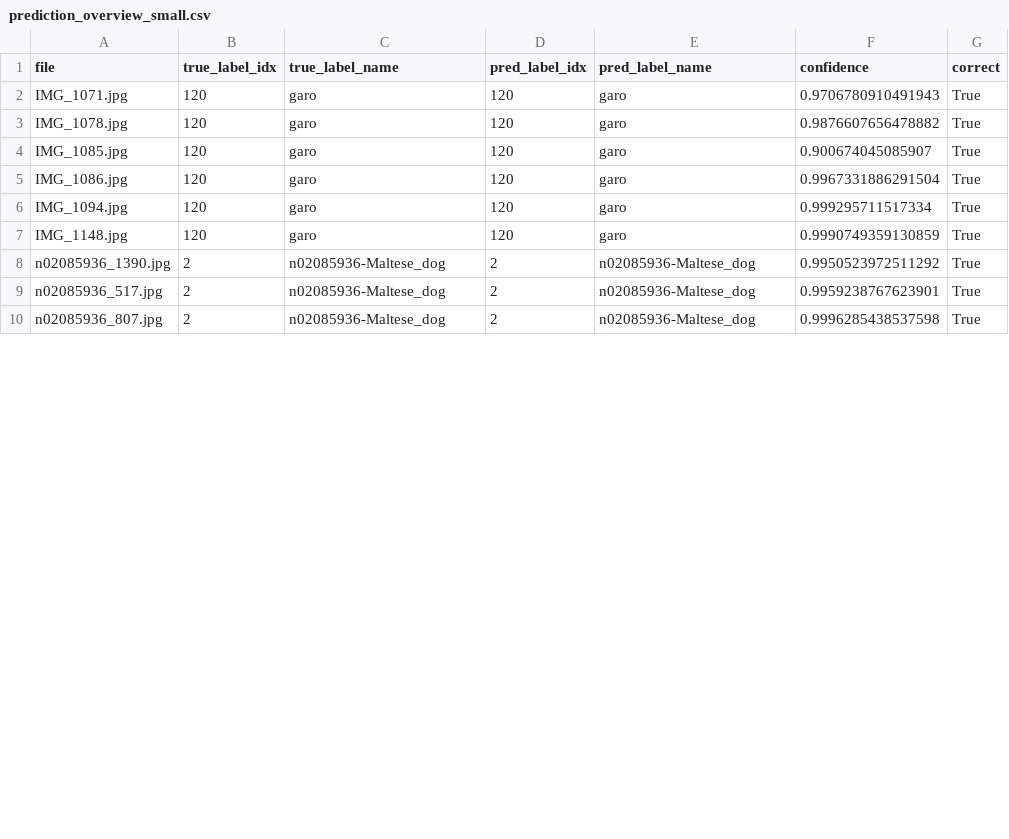
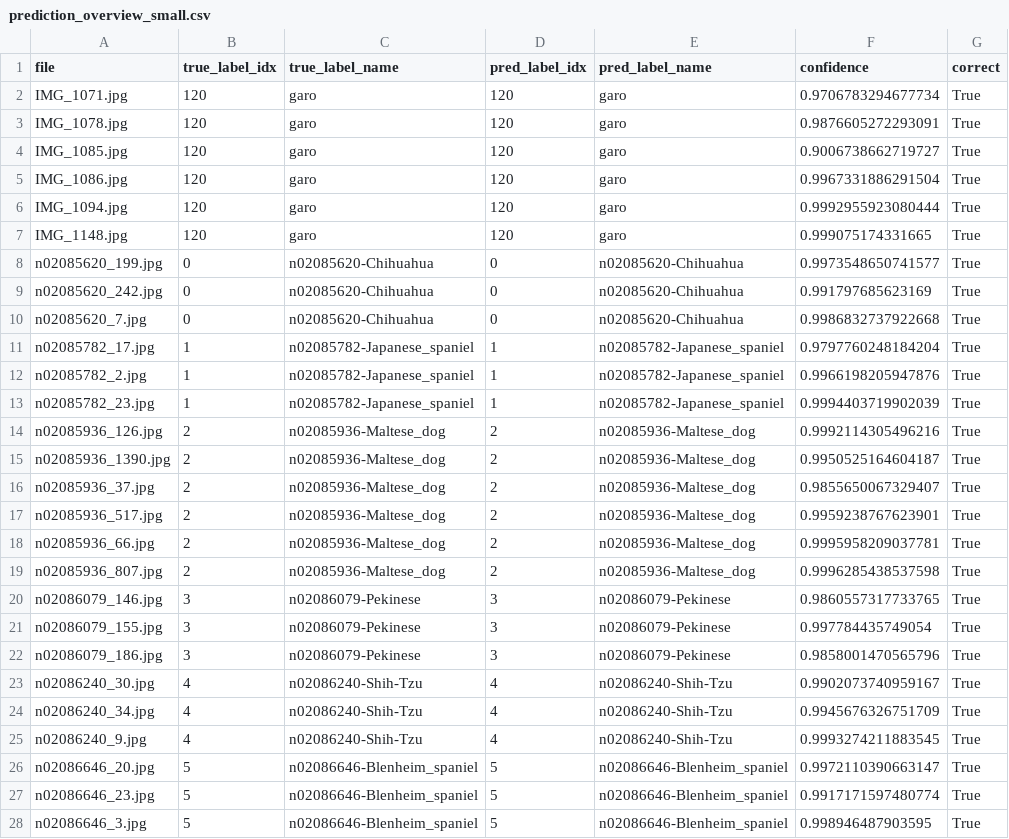
Before and after one commit to tobydgr/project_dawg, a CSV file: output_dog_project/prediction_overview_small.csv, drawn as a sheet; only a part is shown; the diff covers the shown part only.

```diff
--- a/output_dog_project/prediction_overview_small.csv
+++ b/output_dog_project/prediction_overview_small.csv
@@ -1,10 +1,28 @@
 file,true_label_idx,true_label_name,pred_label_idx,pred_label_name,confidence,correct
-IMG_1071.jpg,120,garo,120,garo,0.9706780910491943,True
-IMG_1078.jpg,120,garo,120,garo,0.9876607656478882,True
-IMG_1085.jpg,120,garo,120,garo,0.900674045085907,True
+IMG_1071.jpg,120,garo,120,garo,0.9706783294677734,True
+IMG_1078.jpg,120,garo,120,garo,0.9876605272293091,True
+IMG_1085.jpg,120,garo,120,garo,0.9006738662719727,True
 IMG_1086.jpg,120,garo,120,garo,0.9967331886291504,True
-IMG_1094.jpg,120,garo,120,garo,0.999295711517334,True
-IMG_1148.jpg,120,garo,120,garo,0.9990749359130859,True
-n02085936_1390.jpg,2,n02085936-Maltese_dog,2,n02085936-Maltese_dog,0.9950523972511292,True
+IMG_1094.jpg,120,garo,120,garo,0.9992955923080444,True
+IMG_1148.jpg,120,garo,120,garo,0.999075174331665,True
+n02085620_199.jpg,0,n02085620-Chihuahua,0,n02085620-Chihuahua,0.9973548650741577,True
+n02085620_242.jpg,0,n02085620-Chihuahua,0,n02085620-Chihuahua,0.991797685623169,True
+n02085620_7.jpg,0,n02085620-Chihuahua,0,n02085620-Chihuahua,0.9986832737922668,True
+n02085782_17.jpg,1,n02085782-Japanese_spaniel,1,n02085782-Japanese_spaniel,0.9797760248184204,True
+n02085782_2.jpg,1,n02085782-Japanese_spaniel,1,n02085782-Japanese_spaniel,0.9966198205947876,True
+n02085782_23.jpg,1,n02085782-Japanese_spaniel,1,n02085782-Japanese_spaniel,0.9994403719902039,True
+n02085936_126.jpg,2,n02085936-Maltese_dog,2,n02085936-Maltese_dog,0.9992114305496216,True
+n02085936_1390.jpg,2,n02085936-Maltese_dog,2,n02085936-Maltese_dog,0.9950525164604187,True
+n02085936_37.jpg,2,n02085936-Maltese_dog,2,n02085936-Maltese_dog,0.9855650067329407,True
 n02085936_517.jpg,2,n02085936-Maltese_dog,2,n02085936-Maltese_dog,0.9959238767623901,True
+n02085936_66.jpg,2,n02085936-Maltese_dog,2,n02085936-Maltese_dog,0.9995958209037781,True
 n02085936_807.jpg,2,n02085936-Maltese_dog,2,n02085936-Maltese_dog,0.9996285438537598,True
+n02086079_146.jpg,3,n02086079-Pekinese,3,n02086079-Pekinese,0.9860557317733765,True
+n02086079_155.jpg,3,n02086079-Pekinese,3,n02086079-Pekinese,0.997784435749054,True
+n02086079_186.jpg,3,n02086079-Pekinese,3,n02086079-Pekinese,0.9858001470565796,True
+n02086240_30.jpg,4,n02086240-Shih-Tzu,4,n02086240-Shih-Tzu,0.9902073740959167,True
+n02086240_34.jpg,4,n02086240-Shih-Tzu,4,n02086240-Shih-Tzu,0.9945676326751709,True
+n02086240_9.jpg,4,n02086240-Shih-Tzu,4,n02086240-Shih-Tzu,0.9993274211883545,True
+n02086646_20.jpg,5,n02086646-Blenheim_spaniel,5,n02086646-Blenheim_spaniel,0.9972110390663147,True
+n02086646_23.jpg,5,n02086646-Blenheim_spaniel,5,n02086646-Blenheim_spaniel,0.9917171597480774,True
+n02086646_3.jpg,5,n02086646-Blenheim_spaniel,5,n02086646-Blenheim_spaniel,0.998946487903595,True
```
Also changed, not shown: 6 added rows and 22 edited cells elsewhere in this file, 3 other files.
